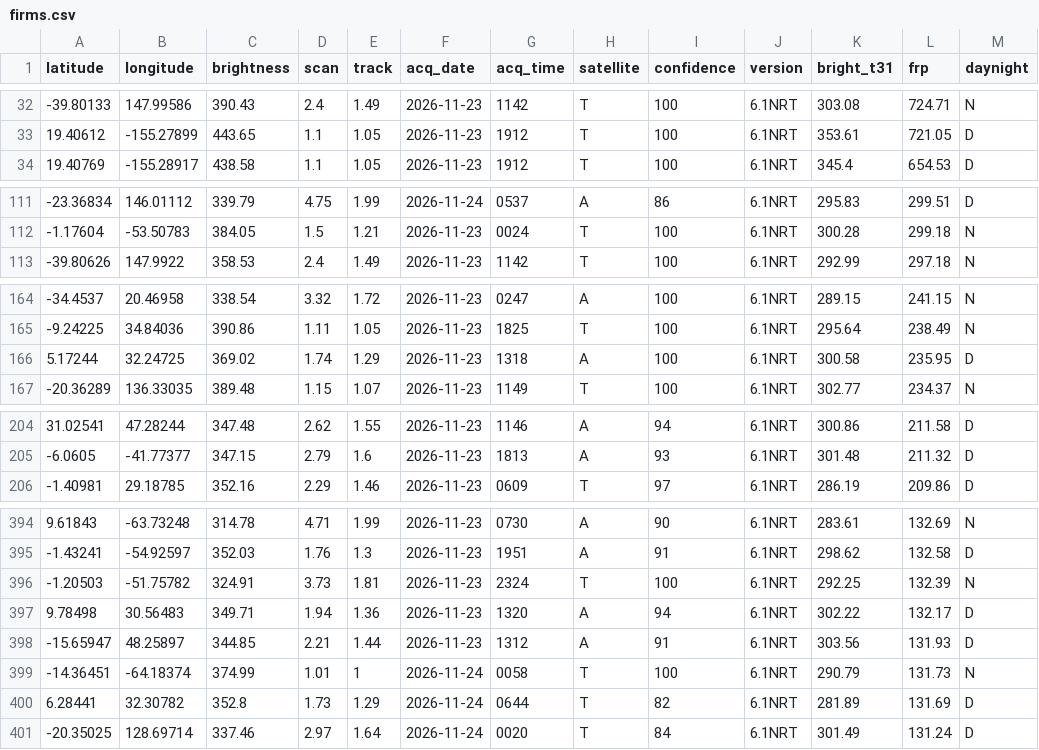
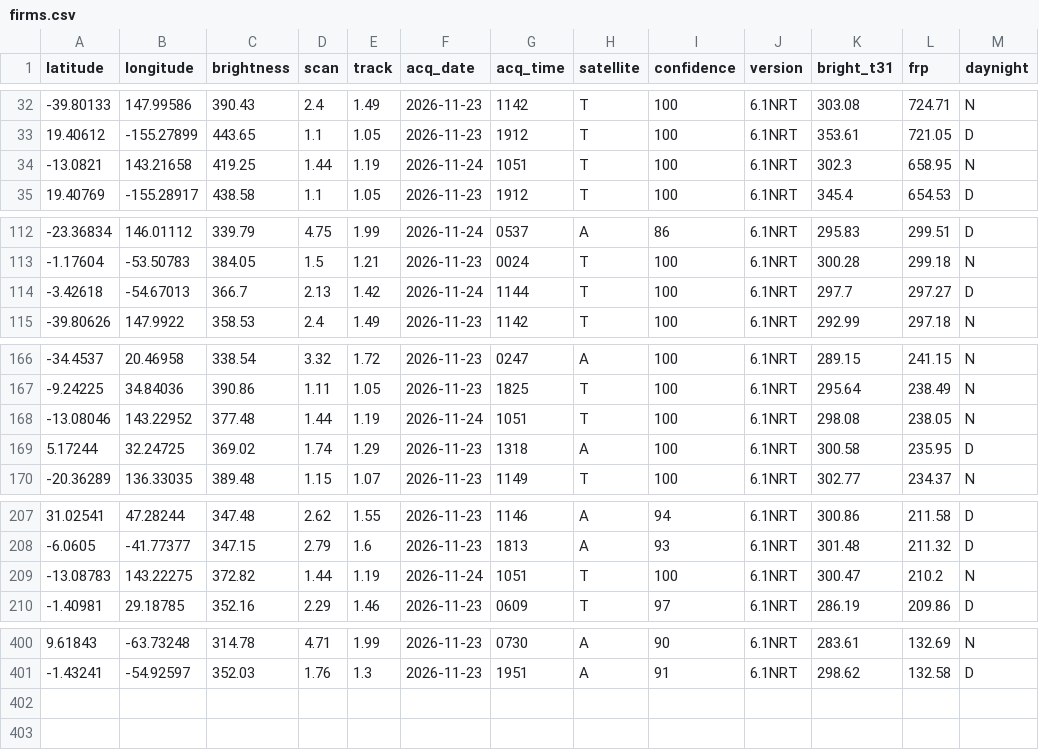
Before and after one commit to dswinder-repo/vigil, a CSV file: public/data/raw/firms.csv, drawn as a sheet; only a part is shown, gaps mark what is left out; removed rows and columns are numbered as before the commit, all else as after; the diff covers the shown part only; the diff names each change by its address in the sheet, - before the commit and + after, or states it on an @@ line.

```diff
--- a/public/data/raw/firms.csv
+++ b/public/data/raw/firms.csv
+row 34: -13.0821 | 143.21658 | 419.25 | 1.44 | 1.19 | 2026-11-24 | 1051 | T | 100 | 6.1NRT | 302.3 | 658.95 | N
+row 114: -3.42618 | -54.67013 | 366.7 | 2.13 | 1.42 | 2026-11-24 | 1144 | T | 100 | 6.1NRT | 297.7 | 297.27 | D
+row 168: -13.08046 | 143.22952 | 377.48 | 1.44 | 1.19 | 2026-11-24 | 1051 | T | 100 | 6.1NRT | 298.08 | 238.05 | N
+row 209: -13.08783 | 143.22275 | 372.82 | 1.44 | 1.19 | 2026-11-24 | 1051 | T | 100 | 6.1NRT | 300.47 | 210.2 | N
-row 396: -1.20503 | -51.75782 | 324.91 | 3.73 | 1.81 | 2026-11-23 | 2324 | T | 100 | 6.1NRT | 292.25 | 132.39 | N
-row 397: 9.78498 | 30.56483 | 349.71 | 1.94 | 1.36 | 2026-11-23 | 1320 | A | 94 | 6.1NRT | 302.22 | 132.17 | D
-row 398: -15.65947 | 48.25897 | 344.85 | 2.21 | 1.44 | 2026-11-23 | 1312 | A | 91 | 6.1NRT | 303.56 | 131.93 | D
-row 399: -14.36451 | -64.18374 | 374.99 | 1.01 | 1 | 2026-11-24 | 0058 | T | 100 | 6.1NRT | 290.79 | 131.73 | N
-row 400: 6.28441 | 32.30782 | 352.8 | 1.73 | 1.29 | 2026-11-24 | 0644 | T | 82 | 6.1NRT | 281.89 | 131.69 | D
-row 401: -20.35025 | 128.69714 | 337.46 | 2.97 | 1.64 | 2026-11-24 | 0020 | T | 84 | 6.1NRT | 301.49 | 131.24 | D
```
Also changed, not shown: 2 added rows elsewhere in this file, 13 other files.
